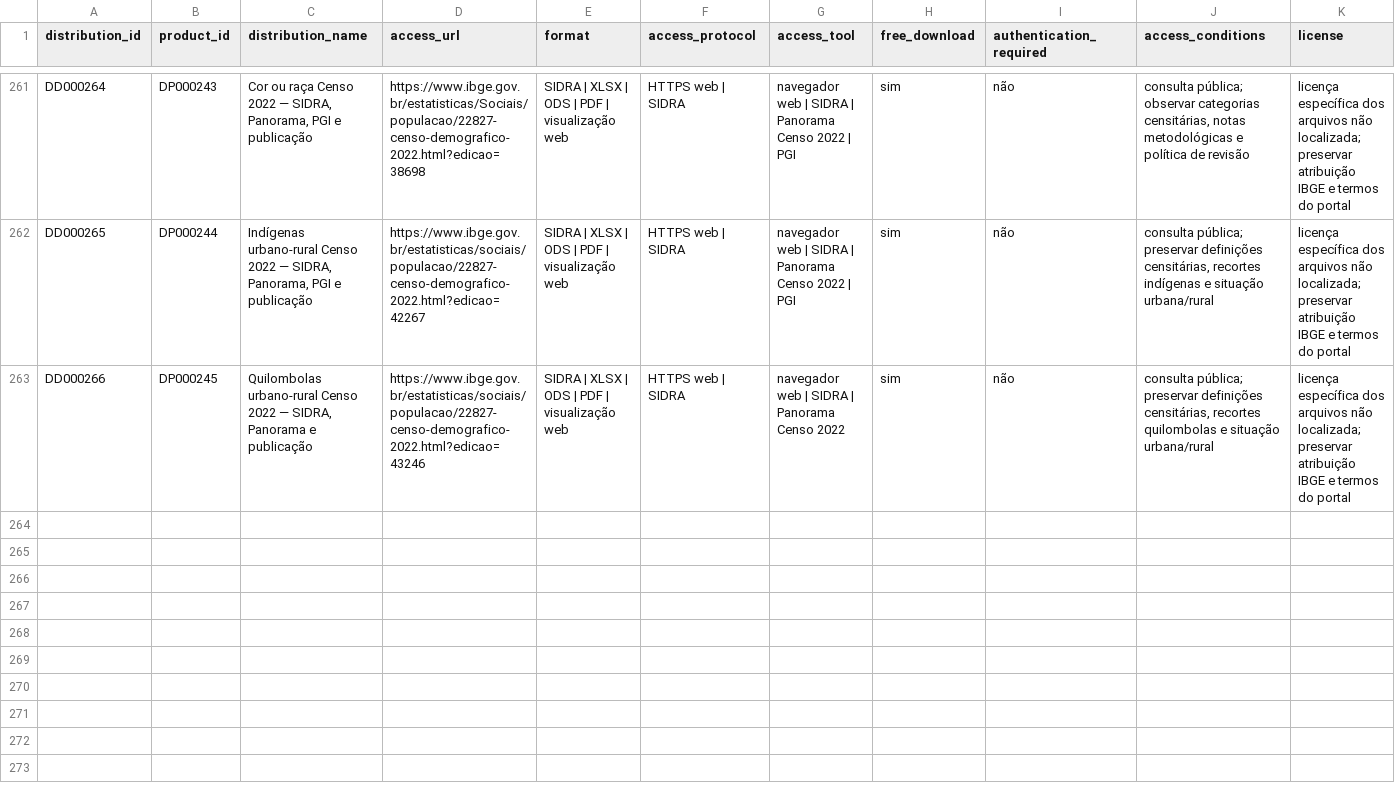
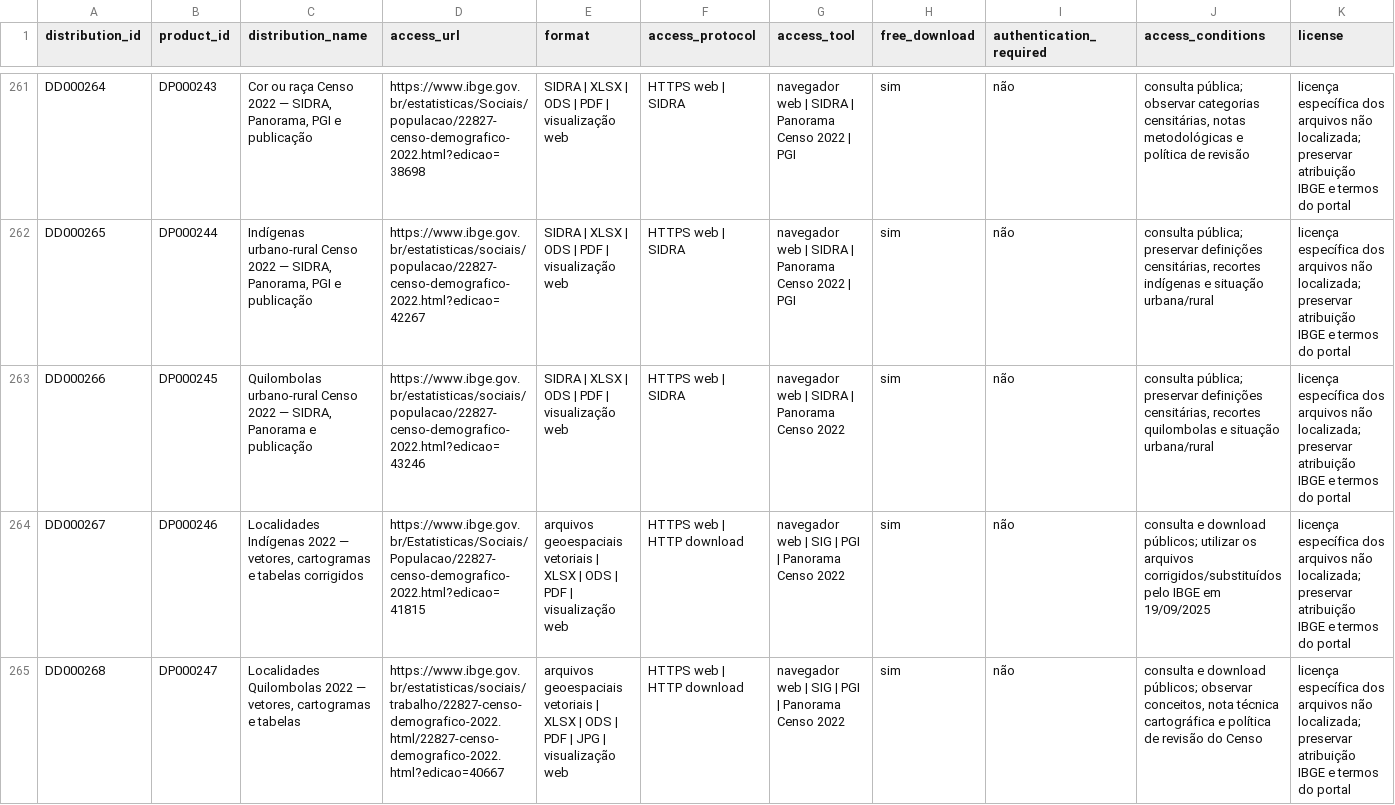
Before and after one commit to Ian-loc/vitrineciencia, a CSV file: data/product_distributions.csv, drawn as a sheet; only a part is shown, gaps mark what is left out; rows hold the shown columns only; the diff names each change by its address in the sheet, - before the commit and + after, or states it on an @@ line.

```diff
--- a/data/product_distributions.csv
+++ b/data/product_distributions.csv
+row 264: DD000267 | DP000246 | Localidades Indígenas 2022 — vetores, cartogramas e tabelas corrigidos | https://www.ibge.gov.br/Estatisticas/Sociais/Populacao/22827-censo-demografico-2022.html?edicao=41815 | arquivos geoespaciais vetoriais | XLSX | ODS | PDF | visualização web | HTTPS web | HTTP download | navegador web | SIG | PGI | Panorama Censo 2022 | sim | não | consulta e download públicos; utilizar os arquivos corrigidos/substituídos pelo IBGE em 19/09/2025 | licença específica dos arquivos não localizada; preservar atribuição IBGE e termos do portal
+row 265: DD000268 | DP000247 | Localidades Quilombolas 2022 — vetores, cartogramas e tabelas | https://www.ibge.gov.br/estatisticas/sociais/trabalho/22827-censo-demografico-2022.html/22827-censo-demografico-2022.html?edicao=40667 | arquivos geoespaciais vetoriais | XLSX | ODS | PDF | JPG | visualização web | HTTPS web | HTTP download | navegador web | SIG | PGI | Panorama Censo 2022 | sim | não | consulta e download públicos; observar conceitos, nota técnica cartográfica e política de revisão do Censo | licença específica dos arquivos não localizada; preservar atribuição IBGE e termos do portal
```
Also changed, not shown: data/data_products.csv, 1 other file.
